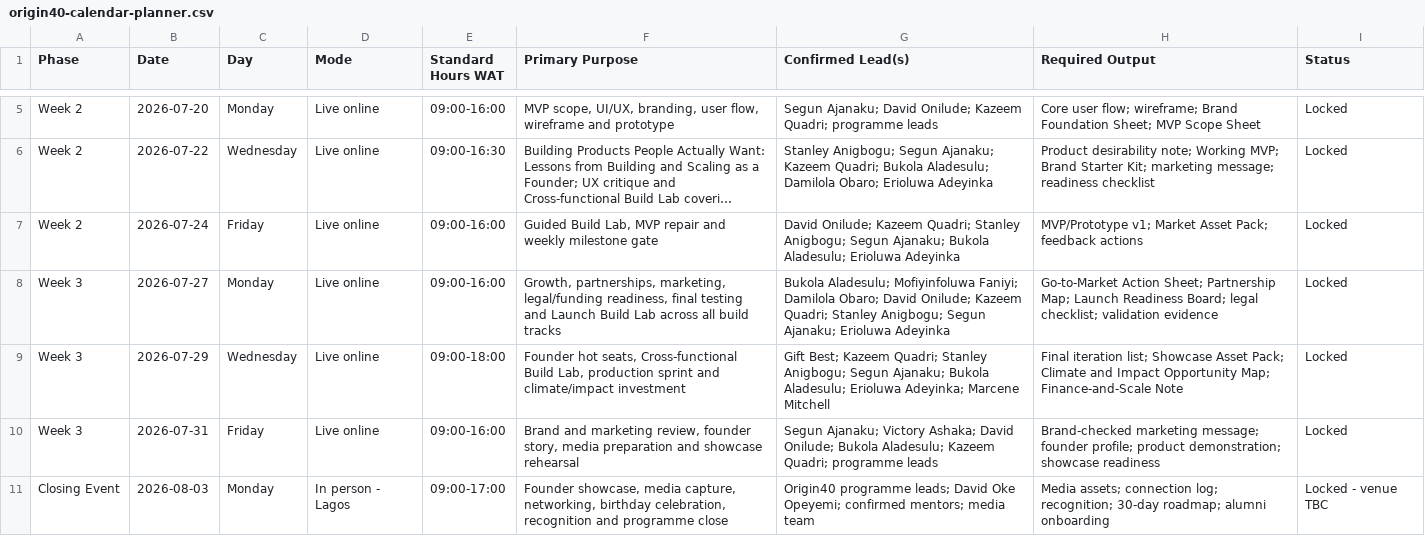
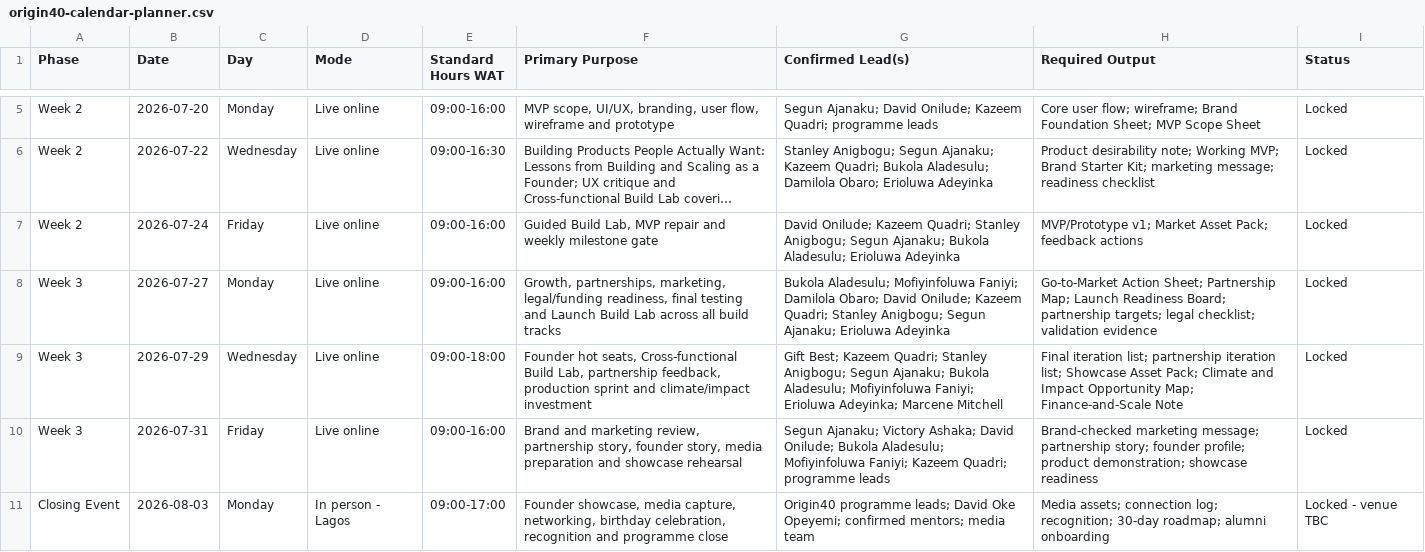
Before and after one commit to onilude-david/Origin40, a CSV file: program-management/origin40-calendar-planner.csv, drawn as a sheet; only a part is shown, gaps mark what is left out; long unchanged cells end in …; the diff names each change by its address in the sheet, - before the commit and + after, or states it on an @@ line.

Commit message:
Expand Mofiyinfoluwa Faniyi Week 3 sessions

```diff
--- a/program-management/origin40-calendar-planner.csv
+++ b/program-management/origin40-calendar-planner.csv
-H8 (Required Output): …Readiness Board; legal checklist;…
+H8 (Required Output): …Readiness Board; partnership targets; legal checklist;…
-F9 (Primary Purpose): …Build Lab, production sprint…
+F9 (Primary Purpose): …Build Lab, partnership feedback, production sprint…
-G9 (Confirmed Lead(s)): …Bukola Aladesulu; Erioluwa Adeyinka;…
+G9 (Confirmed Lead(s)): …Bukola Aladesulu; Mofiyinfoluwa Faniyi; Erioluwa Adeyinka;…
-H9 (Required Output): …iteration list; Showcase Asset…
+H9 (Required Output): …iteration list; partnership iteration list; Showcase Asset…
-F10 (Primary Purpose): …marketing review, founder story,…
+F10 (Primary Purpose): …marketing review, partnership story, founder story,…
-G10 (Confirmed Lead(s)): …Bukola Aladesulu; Kazeem Quadri;…
+G10 (Confirmed Lead(s)): …Bukola Aladesulu; Mofiyinfoluwa Faniyi; Kazeem Quadri;…
-H10 (Required Output): …marketing message; founder profile;…
+H10 (Required Output): …marketing message; partnership story; founder profile;…
```
Also changed, not shown: 6 other files.
